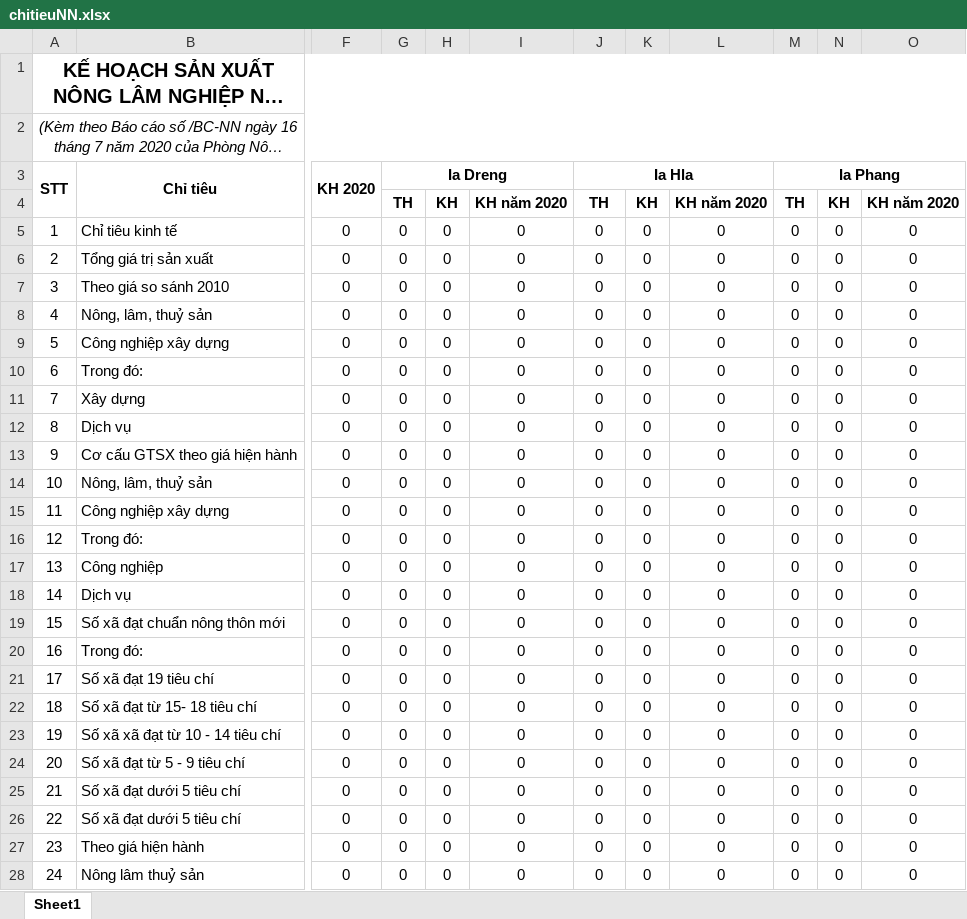
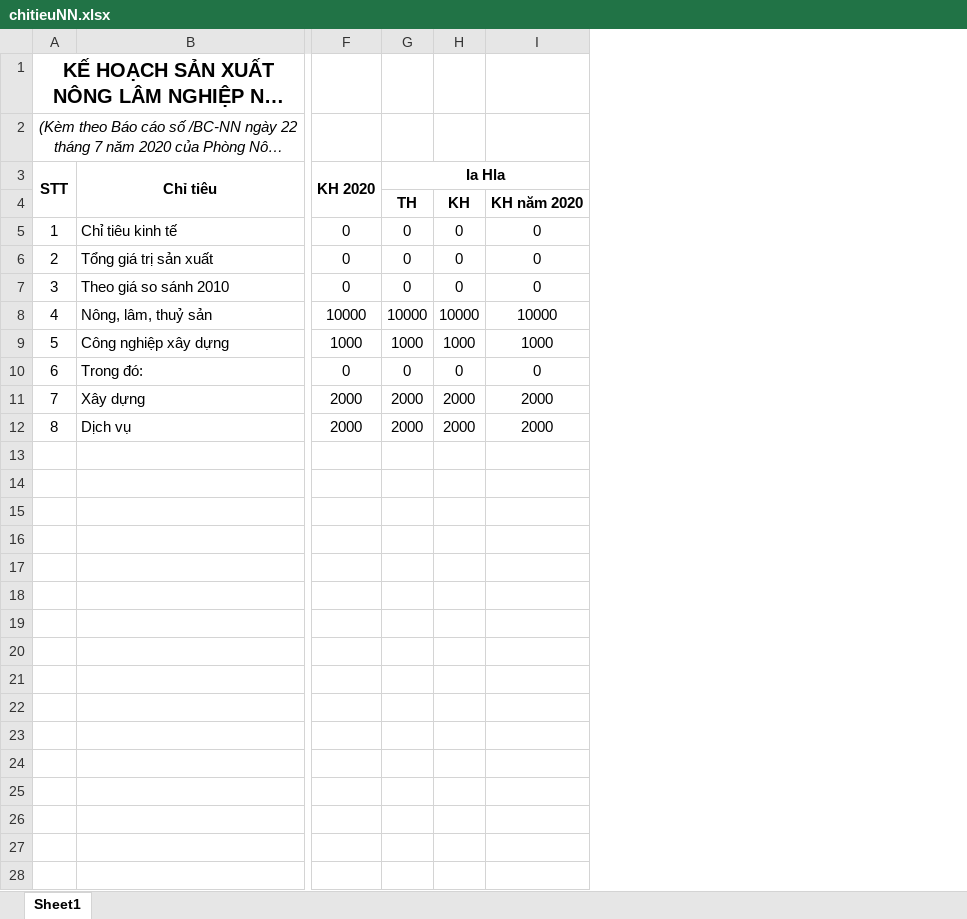
Before and after one commit to Kirito223/KTXH, an Excel workbook: public/export/chitieuNN.xlsx, sheet Sheet1, drawn as a sheet; only a part is shown, gaps mark what is left out; long unchanged cells end in …; values as stored, in another font and other column widths than the file's, no borders; removed rows and columns are numbered as before the commit, all else as after; rows hold the shown columns only; the diff covers the shown part only; the diff names each change by its address in the sheet, - before the commit and + after, or states it on an @@ line.

Commit message:
da xong xuat excel xa

```diff
--- a/public/export/chitieuNN.xlsx (sheet Sheet1)
+++ b/public/export/chitieuNN.xlsx (sheet Sheet1)
-column G (Ia Dreng), rows 4-12: TH | 0 | 0 | 0 | 0 | 0 | 0 | 0 | 0
-column H, rows 4-12: KH | 0 | 0 | 0 | 0 | 0 | 0 | 0 | 0
-column I, rows 4-12: KH năm 2020 | 0 | 0 | 0 | 0 | 0 | 0 | 0 | 0
-column K, rows 4-12: KH | 0 | 0 | 0 | 0 | 0 | 0 | 0 | 0
-column L, rows 4-12: KH năm 2020 | 0 | 0 | 0 | 0 | 0 | 0 | 0 | 0
-column M (Ia Phang), rows 4-12: TH | 0 | 0 | 0 | 0 | 0 | 0 | 0 | 0
-column N, rows 4-12: KH | 0 | 0 | 0 | 0 | 0 | 0 | 0 | 0
-column O, rows 4-12: KH năm 2020 | 0 | 0 | 0 | 0 | 0 | 0 | 0 | 0
+column H, rows 4-12: KH | 0 | 0 | 0 | 10000 | 1000 | 0 | 2000 | 2000
+column I, rows 4-12: KH năm 2020 | 0 | 0 | 0 | 10000 | 1000 | 0 | 2000 | 2000
@@ column A (STT) renumbered between rows 1 and 2 @@
-A1:O1 merged
+A1:E1 merged
-A2:O2 merged
+A2:E2 merged
-F8 (KH 2020): 0
+F8 (KH 2020): 10000
-G8 (Ia Hla): 0
+G8 (Ia Hla): 10000
-F9 (KH 2020): 0
+F9 (KH 2020): 1000
-G9 (Ia Hla): 0
+G9 (Ia Hla): 1000
-F11:F12 (KH 2020): 0
+F11:F12 (KH 2020): 2000
-G11:G12 (Ia Hla): 0
+G11:G12 (Ia Hla): 2000
-row 13: 9 | Cơ cấu GTSX theo giá hiện hành | 0 | 0 | 0 | 0 | 0 | 0 | 0 | 0 | 0 | 0
-row 14: 10 | Nông, lâm, thuỷ sản | 0 | 0 | 0 | 0 | 0 | 0 | 0 | 0 | 0 | 0
-row 15: 11 | Công nghiệp xây dựng | 0 | 0 | 0 | 0 | 0 | 0 | 0 | 0 | 0 | 0
-row 16: 12 | Trong đó: | 0 | 0 | 0 | 0 | 0 | 0 | 0 | 0 | 0 | 0
-row 17: 13 | Công nghiệp | 0 | 0 | 0 | 0 | 0 | 0 | 0 | 0 | 0 | 0
-row 18: 14 | Dịch vụ | 0 | 0 | 0 | 0 | 0 | 0 | 0 | 0 | 0 | 0
-row 19: 15 | Số xã đạt chuẩn nông thôn mới | 0 | 0 | 0 | 0 | 0 | 0 | 0 | 0 | 0 | 0
-row 20: 16 | Trong đó: | 0 | 0 | 0 | 0 | 0 | 0 | 0 | 0 | 0 | 0
-row 21: 17 | Số xã đạt 19 tiêu chí | 0 | 0 | 0 | 0 | 0 | 0 | 0 | 0 | 0 | 0
-row 22: 18 | Số xã đạt từ 15- 18 tiêu chí | 0 | 0 | 0 | 0 | 0 | 0 | 0 | 0 | 0 | 0
-row 23: 19 | Số xã xã đạt từ 10 - 14 tiêu chí | 0 | 0 | 0 | 0 | 0 | 0 | 0 | 0 | 0 | 0
-row 24: 20 | Số xã đạt từ 5 - 9 tiêu chí | 0 | 0 | 0 | 0 | 0 | 0 | 0 | 0 | 0 | 0
-row 25: 21 | Số xã đạt dưới 5 tiêu chí | 0 | 0 | 0 | 0 | 0 | 0 | 0 | 0 | 0 | 0
-row 26: 22 | Số xã đạt dưới 5 tiêu chí | 0 | 0 | 0 | 0 | 0 | 0 | 0 | 0 | 0 | 0
-row 27: 23 | Theo giá hiện hành | 0 | 0 | 0 | 0 | 0 | 0 | 0 | 0 | 0 | 0
-row 28: 24 | Nông lâm thuỷ sản | 0 | 0 | 0 | 0 | 0 | 0 | 0 | 0 | 0 | 0
```
Also changed, not shown: 21 removed rows elsewhere in this sheet, public/export/bieumauNhapBaocao.xlsx, 11 other files.
